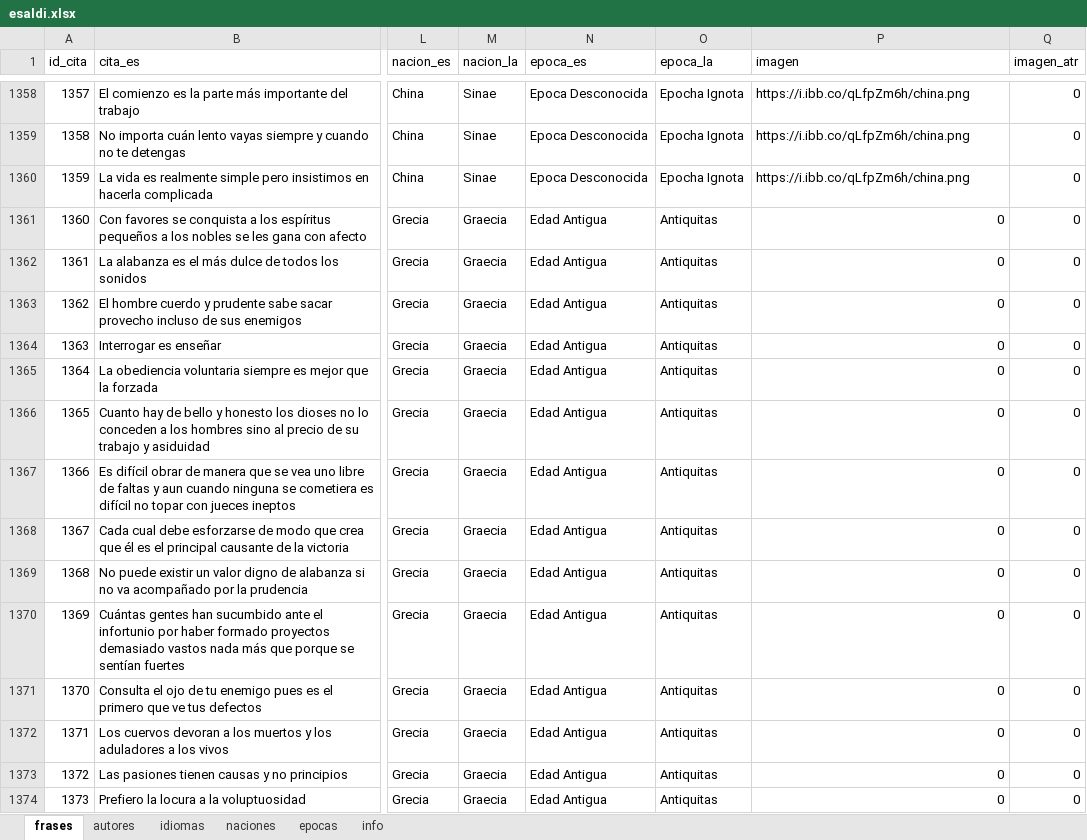
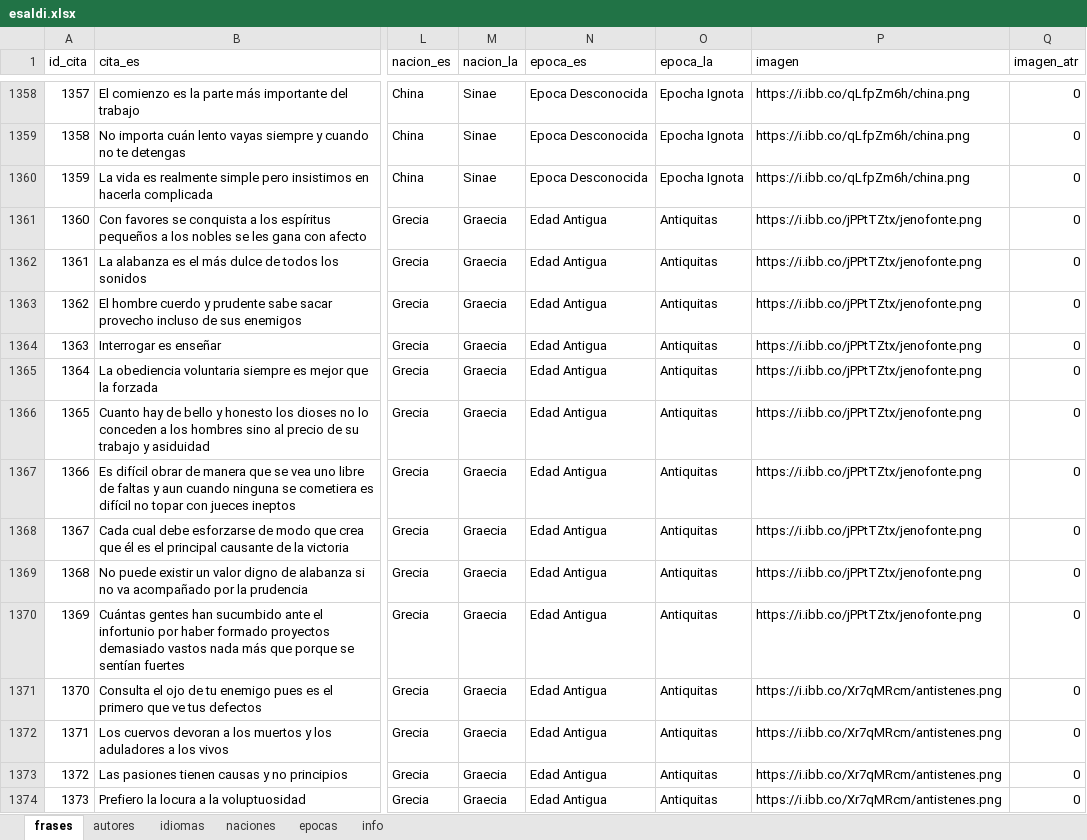
Before and after one commit to danloi2/sententia, an Excel workbook: db/esaldi.xlsx, sheet frases, drawn as a sheet; only a part is shown, gaps mark what is left out; values as stored, in another font and other column widths than the file's, no borders; table styles not drawn; the diff covers the shown part only; the diff names each change by its address in the sheet, - before the commit and + after, or states it on an @@ line.

Commit message:
All images

```diff
--- a/db/esaldi.xlsx (sheet frases)
+++ b/db/esaldi.xlsx (sheet frases)
-P1361:P1370 (imagen): 0
+P1361:P1370 (imagen): https://i.ibb.co/jPPtTZtx/jenofonte.png
-P1371:P1374 (imagen): 0
+P1371:P1374 (imagen): https://i.ibb.co/Xr7qMRcm/antistenes.png
```
Also changed, not shown: 316 edited cells elsewhere in this sheet, sheet autores, sheet info, 2 other files.
